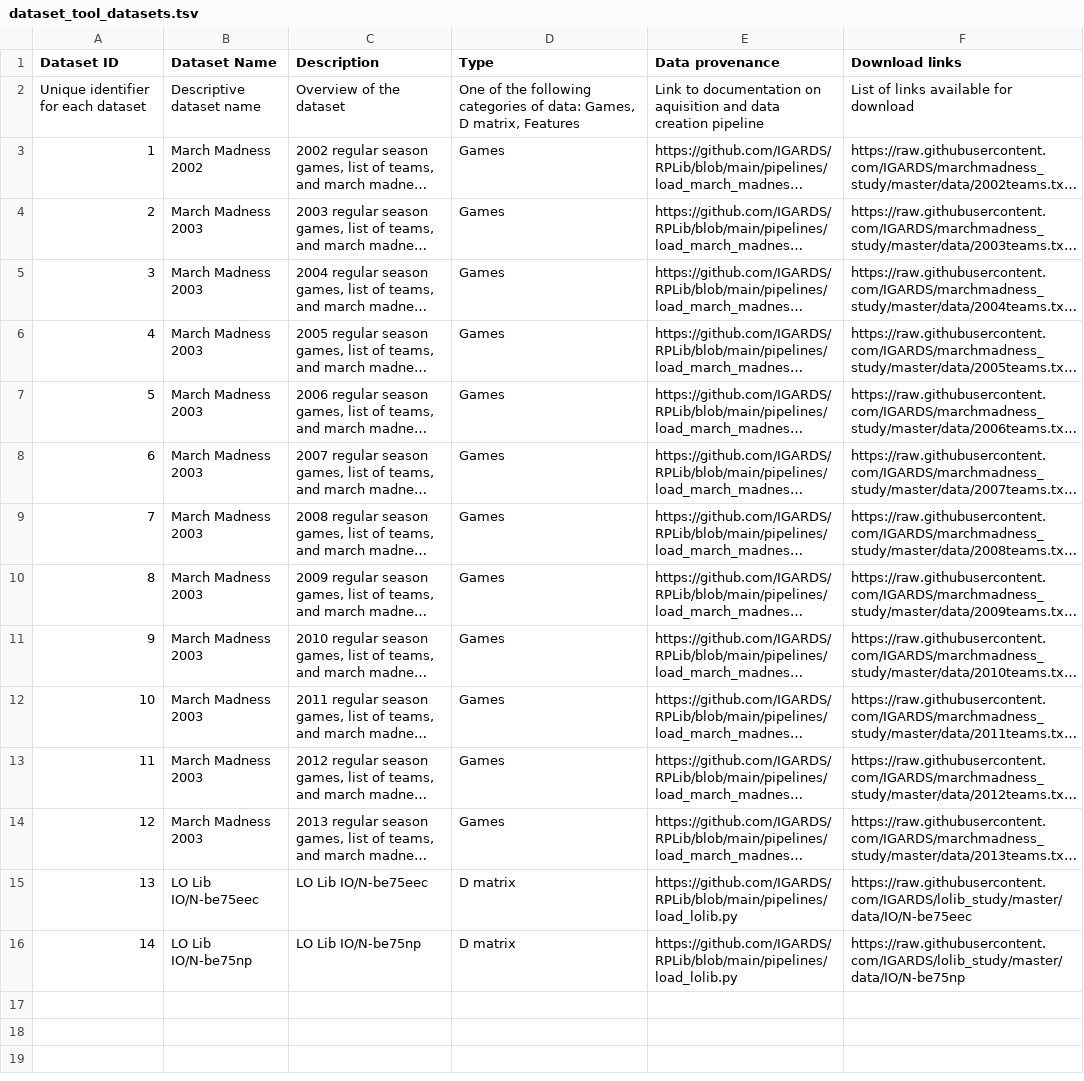
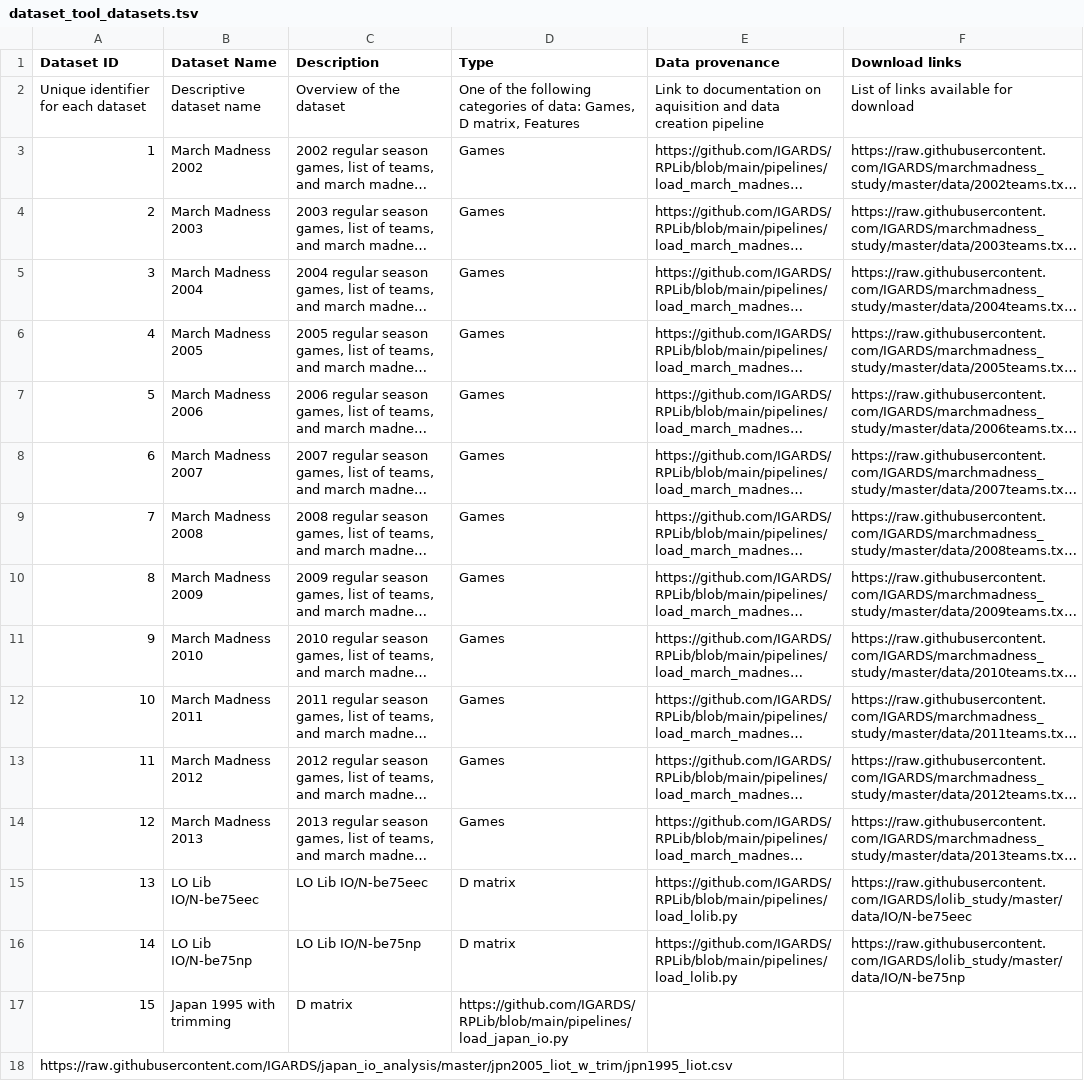
Before and after one commit to IGARDS/RPLIB, a TSV file: data/dataset_tool_datasets.tsv, drawn as a sheet; long unchanged cells end in …; the diff names each change by its address in the sheet, - before the commit and + after, or states it on an @@ line.

```diff
--- a/data/dataset_tool_datasets.tsv
+++ b/data/dataset_tool_datasets.tsv
-B5 (Dataset Name): March Madness 2003
+B5 (Dataset Name): March Madness 2004
-B6 (Dataset Name): March Madness 2003
+B6 (Dataset Name): March Madness 2005
-B7 (Dataset Name): March Madness 2003
+B7 (Dataset Name): March Madness 2006
-B8 (Dataset Name): March Madness 2003
+B8 (Dataset Name): March Madness 2007
-B9 (Dataset Name): March Madness 2003
+B9 (Dataset Name): March Madness 2008
-B10 (Dataset Name): March Madness 2003
+B10 (Dataset Name): March Madness 2009
-B11 (Dataset Name): March Madness 2003
+B11 (Dataset Name): March Madness 2010
-B12 (Dataset Name): March Madness 2003
+B12 (Dataset Name): March Madness 2011
-B13 (Dataset Name): March Madness 2003
+B13 (Dataset Name): March Madness 2012
-B14 (Dataset Name): March Madness 2003
+B14 (Dataset Name): March Madness 2013
+row 17: 15 | Japan 1995 with trimming | D matrix | https://github.com/IGARDS/RPLib/blob/main/pipelines/load_japan_io.py
+row 18: https://raw.githubusercontent.com/IGARDS/japan_io_analysis/master/jpn2005_liot_w_trim/jpn1995_liot.csv
```
Also changed, not shown: 18 other files.
